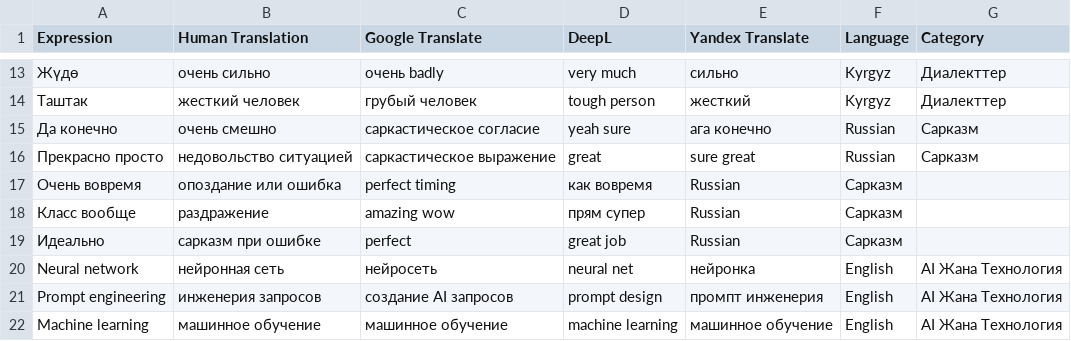
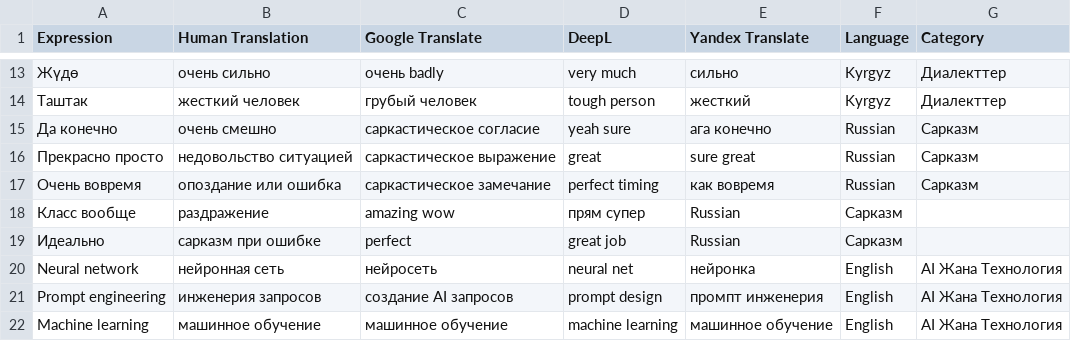
Before and after one commit to seziitemirbekovna-cmyk/mt-analyzer, a CSV file: corpus.csv, drawn as a sheet; only a part is shown, gaps mark what is left out; the diff names each change by its address in the sheet, - before the commit and + after, or states it on an @@ line.

Commit message:
Update corpus.csv

```diff
--- a/corpus.csv
+++ b/corpus.csv
-C17 (Google Translate): perfect timing
+C17 (Google Translate): саркастическое замечание
-D17 (DeepL): как вовремя
+D17 (DeepL): perfect timing
-E17 (Yandex Translate): Russian
+E17 (Yandex Translate): как вовремя
-F17 (Language): Сарказм
+F17 (Language): Russian
-G17 (Category): (empty)
+G17 (Category): Сарказм
```
